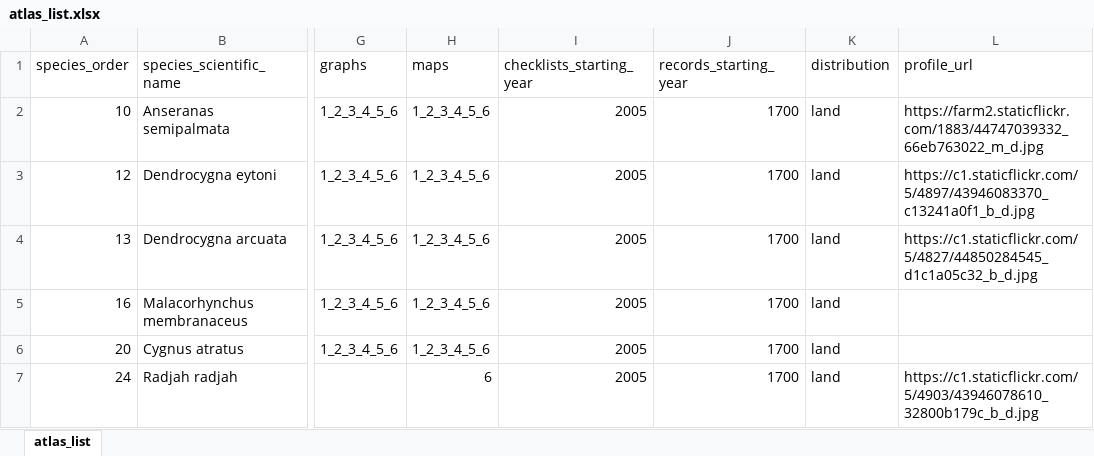
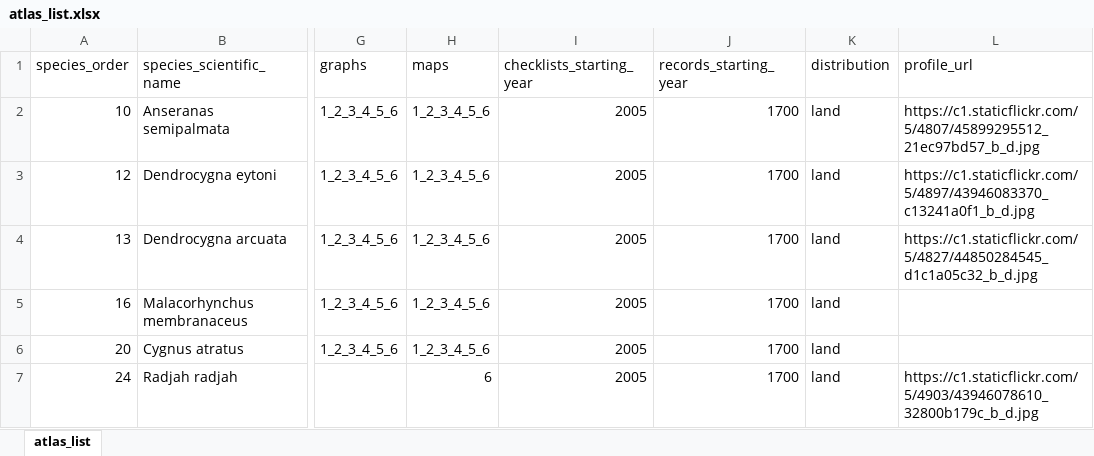
Before and after one commit to bird-team/brisbane-bird-atlas, an Excel workbook: data/species/atlas_list.xlsx, sheet atlas_list, drawn as a sheet; only a part is shown, gaps mark what is left out; values as stored, in another font and other column widths than the file's, no borders; the diff names each change by its address in the sheet, - before the commit and + after, or states it on an @@ line.

Commit message:
Linked to 16:9 profile pic for magpie goose

```diff
--- a/data/species/atlas_list.xlsx (sheet atlas_list)
+++ b/data/species/atlas_list.xlsx (sheet atlas_list)
-L2 (profile_url): https://farm2.staticflickr.com/1883/44747039332_66eb763022_m_d.jpg
+L2 (profile_url): https://c1.staticflickr.com/5/4807/45899295512_21ec97bd57_b_d.jpg
```
